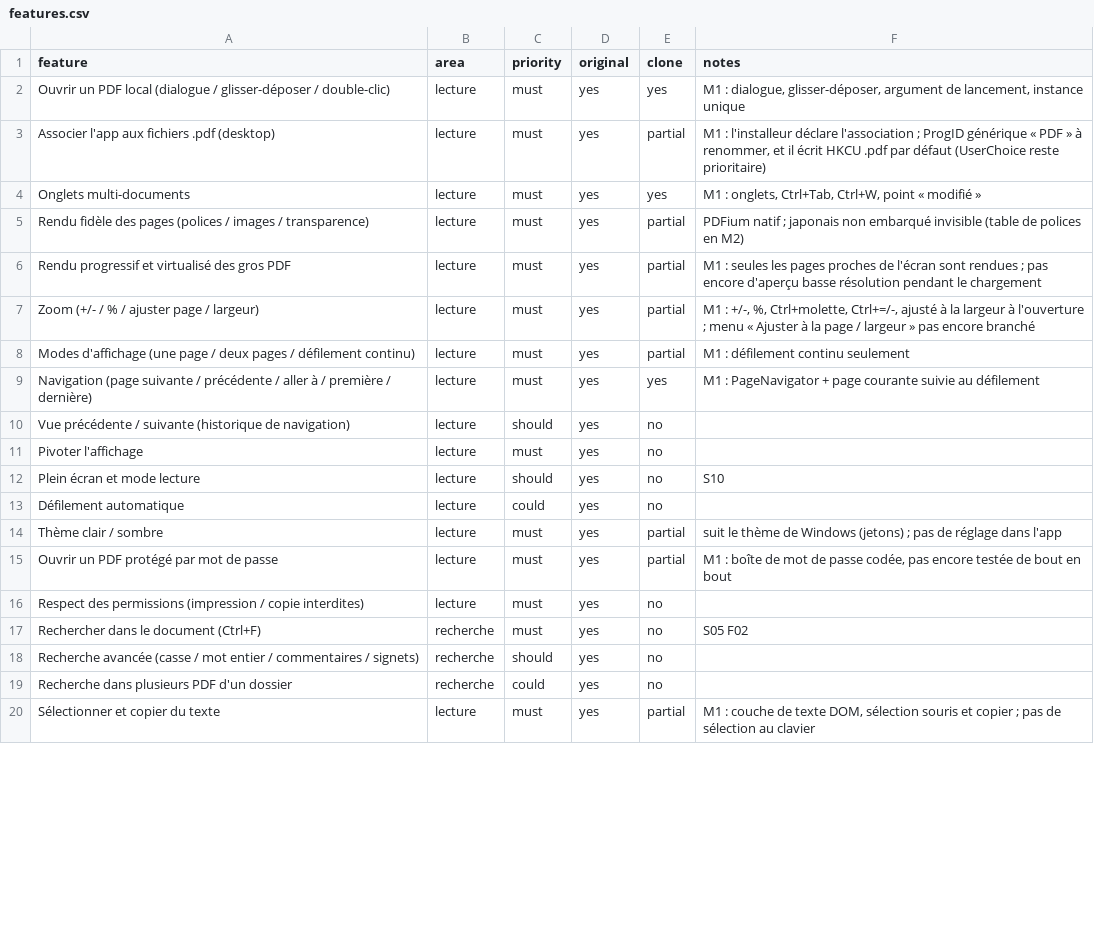
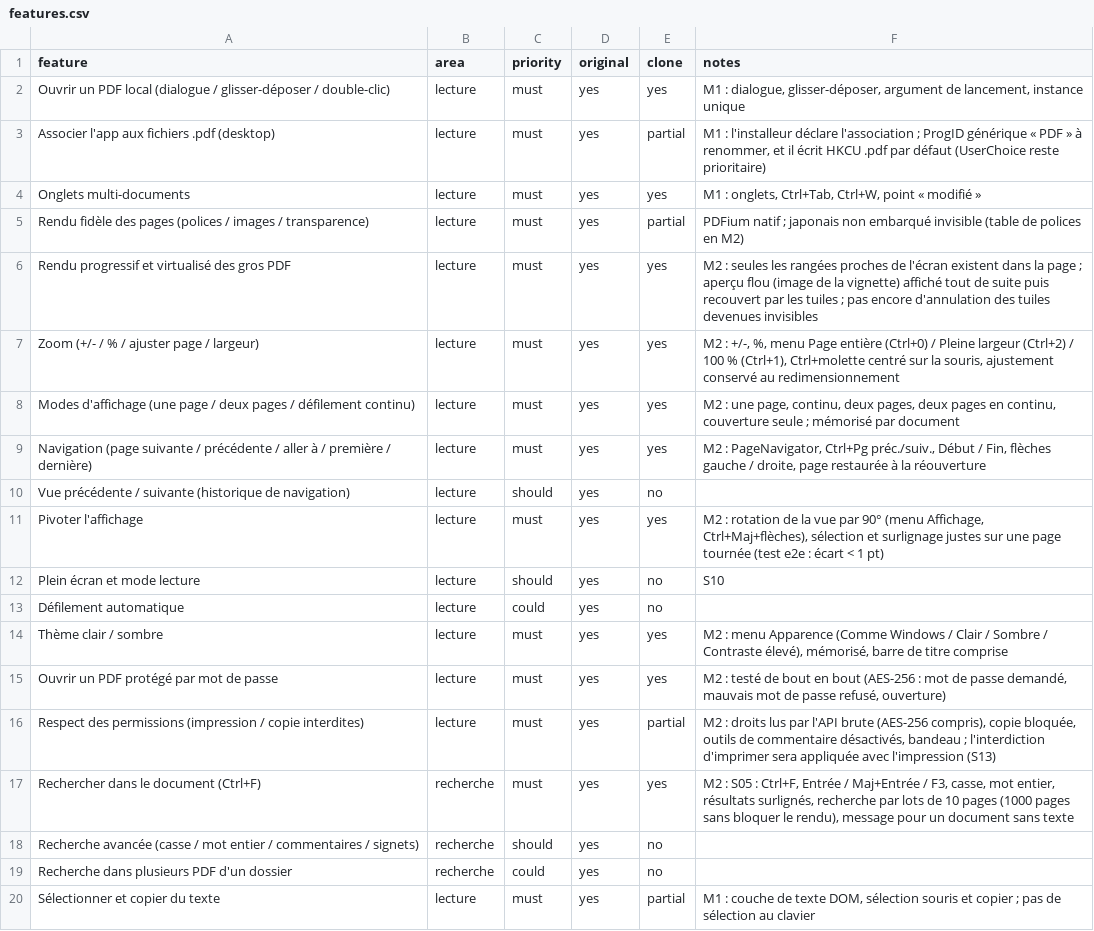
Before and after one commit to Antooo-Portfolio/pdfreader, a CSV file: replica/features.csv, drawn as a sheet; only a part is shown; the diff covers the shown part only.

```diff
--- a/replica/features.csv
+++ b/replica/features.csv
@@ -5,14 +5,14 @@ Onglets multi-documents,lecture,must,yes,yes,"M1 : onglets, Ctrl+Tab, Ctrl+W, po
 Rendu fidèle des pages (polices / images / transparence),lecture,must,yes,partial,PDFium natif ; japonais non embarqué invisible (table de polices en M2)
-Rendu progressif et virtualisé des gros PDF,lecture,must,yes,partial,M1 : seules les pages proches de l'écran sont rendues ; pas encore d'aperçu basse résolution pendant le chargement
-Zoom (+/- / % / ajuster page / largeur),lecture,must,yes,partial,"M1 : +/-, %, Ctrl+molette, Ctrl+=/-, ajusté à la largeur à l'ouverture ; menu « Ajuster à la page / largeur » pas encore branché"
-Modes d'affichage (une page / deux pages / défilement continu),lecture,must,yes,partial,M1 : défilement continu seulement
-Navigation (page suivante / précédente / aller à / première / dernière),lecture,must,yes,yes,M1 : PageNavigator + page courante suivie au défilement
+Rendu progressif et virtualisé des gros PDF,lecture,must,yes,yes,M2 : seules les rangées proches de l'écran existent dans la page ; aperçu flou (image de la vignette) affiché tout de suite puis recouvert par les tuiles ; pas encore d'annulation des tuiles devenues invisibles
+Zoom (+/- / % / ajuster page / largeur),lecture,must,yes,yes,"M2 : +/-, %, menu Page entière (Ctrl+0) / Pleine largeur (Ctrl+2) / 100 % (Ctrl+1), Ctrl+molette centré sur la souris, ajustement conservé au redimensionnement"
+Modes d'affichage (une page / deux pages / défilement continu),lecture,must,yes,yes,"M2 : une page, continu, deux pages, deux pages en continu, couverture seule ; mémorisé par document"
+Navigation (page suivante / précédente / aller à / première / dernière),lecture,must,yes,yes,"M2 : PageNavigator, Ctrl+Pg préc./suiv., Début / Fin, flèches gauche / droite, page restaurée à la réouverture"
 Vue précédente / suivante (historique de navigation),lecture,should,yes,no,
-Pivoter l'affichage,lecture,must,yes,no,
+Pivoter l'affichage,lecture,must,yes,yes,"M2 : rotation de la vue par 90° (menu Affichage, Ctrl+Maj+flèches), sélection et surlignage justes sur une page tournée (test e2e : écart < 1 pt)"
 Plein écran et mode lecture,lecture,should,yes,no,S10
 Défilement automatique,lecture,could,yes,no,
-Thème clair / sombre,lecture,must,yes,partial,suit le thème de Windows (jetons) ; pas de réglage dans l'app
-Ouvrir un PDF protégé par mot de passe,lecture,must,yes,partial,"M1 : boîte de mot de passe codée, pas encore testée de bout en bout"
-Respect des permissions (impression / copie interdites),lecture,must,yes,no,
-Rechercher dans le document (Ctrl+F),recherche,must,yes,no,S05 F02
+Thème clair / sombre,lecture,must,yes,yes,"M2 : menu Apparence (Comme Windows / Clair / Sombre / Contraste élevé), mémorisé, barre de titre comprise"
+Ouvrir un PDF protégé par mot de passe,lecture,must,yes,yes,"M2 : testé de bout en bout (AES-256 : mot de passe demandé, mauvais mot de passe refusé, ouverture)"
+Respect des permissions (impression / copie interdites),lecture,must,yes,partial,"M2 : droits lus par l'API brute (AES-256 compris), copie bloquée, outils de commentaire désactivés, bandeau ; l'interdiction d'imprimer sera appliquée avec l'impression (S13)"
+Rechercher dans le document (Ctrl+F),recherche,must,yes,yes,"M2 : S05 : Ctrl+F, Entrée / Maj+Entrée / F3, casse, mot entier, résultats surlignés, recherche par lots de 10 pages (1000 pages sans bloquer le rendu), message pour un document sans texte"
 Recherche avancée (casse / mot entier / commentaires / signets),recherche,should,yes,no,
```
Also changed, not shown: 9 edited cells elsewhere in this file, 29 other files.
